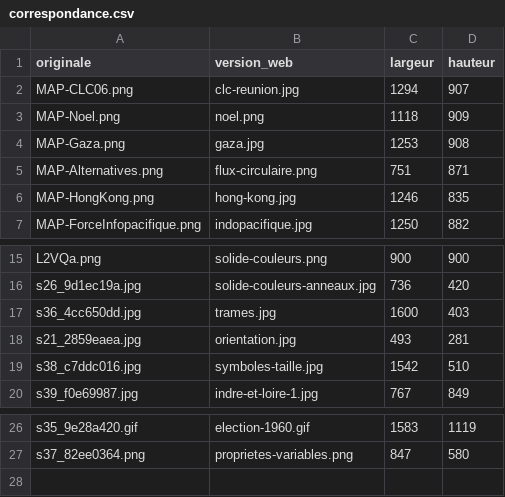
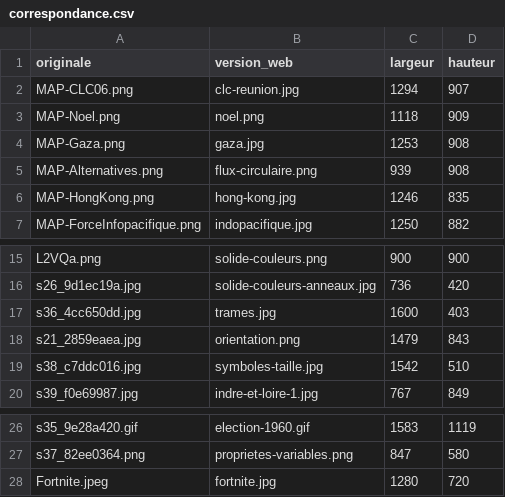
Before and after one commit to Markoneko/Lessons-Cartography-, a CSV file: cours/cartography-basics/images/correspondance.csv, drawn as a sheet; only a part is shown, gaps mark what is left out.

```diff
--- a/cours/cartography-basics/images/correspondance.csv
+++ b/cours/cartography-basics/images/correspondance.csv
@@ -4,3 +4,3 @@ MAP-Noel.png;noel.png;1118;909
 MAP-Gaza.png;gaza.jpg;1253;908
-MAP-Alternatives.png;flux-circulaire.png;751;871
+MAP-Alternatives.png;flux-circulaire.png;939;908
 MAP-HongKong.png;hong-kong.jpg;1246;835
@@ -17,3 +17,3 @@ s26_9d1ec19a.jpg;solide-couleurs-anneaux.jpg;736;420
 s36_4cc650dd.jpg;trames.jpg;1600;403
-s21_2859eaea.jpg;orientation.jpg;493;281
+s21_2859eaea.jpg;orientation.png;1479;843
 s38_c7ddc016.jpg;symboles-taille.jpg;1542;510
@@ -27 +27,2 @@ s35_9e28a420.gif;election-1960.gif;1583;1119
 s37_82ee0364.png;proprietes-variables.png;847;580
+Fortnite.jpeg;fortnite.jpg;1280;720
```
Also changed, not shown: 26 other files.
